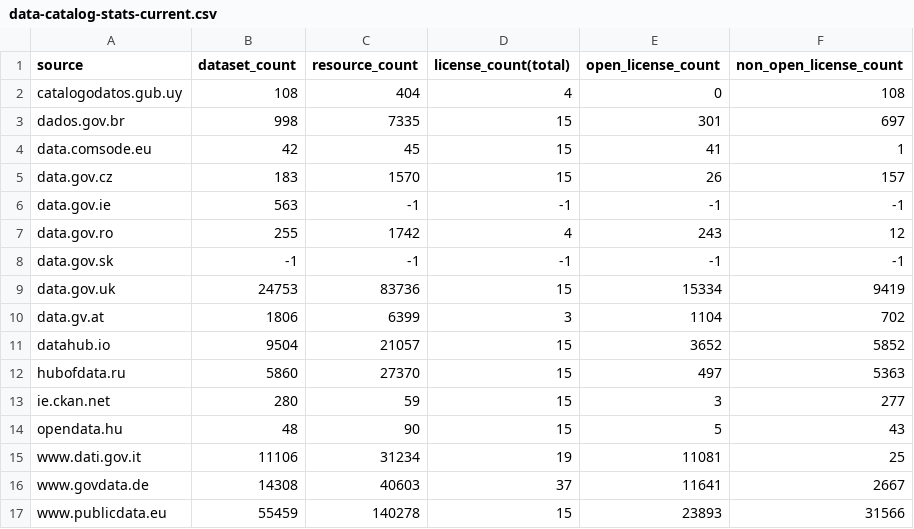
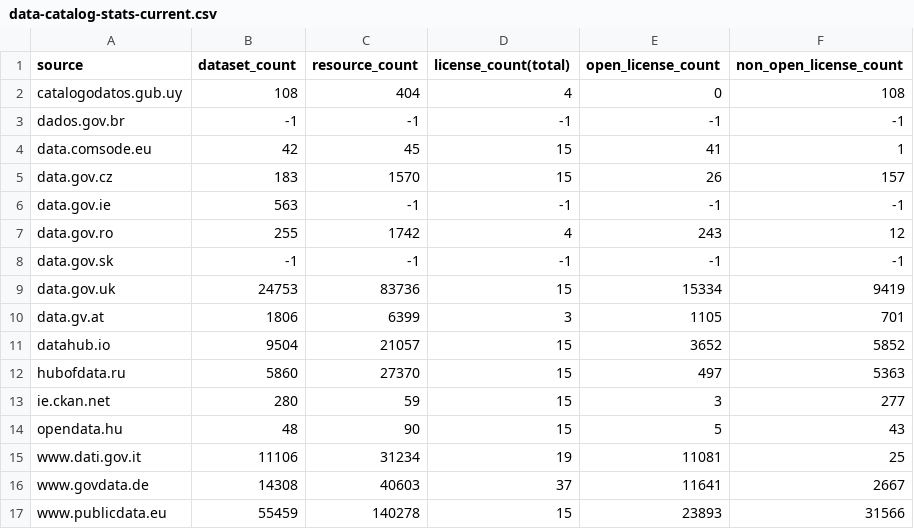
Before and after one commit to hanecak/data_data-catalog-stats, a CSV file: data-catalog-stats-current.csv, drawn as a sheet.

Commit message:
automatic update: 20150518-024825

```diff
--- a/data-catalog-stats-current.csv
+++ b/data-catalog-stats-current.csv
@@ -2,3 +2,3 @@ source,dataset_count,resource_count,license_count(total),open_license_count,non_
 catalogodatos.gub.uy,108,404,4,0,108
-dados.gov.br,998,7335,15,301,697
+dados.gov.br,-1,-1,-1,-1,-1
 data.comsode.eu,42,45,15,41,1
@@ -9,3 +9,3 @@ data.gov.sk,-1,-1,-1,-1,-1
 data.gov.uk,24753,83736,15,15334,9419
-data.gv.at,1806,6399,3,1104,702
+data.gv.at,1806,6399,3,1105,701
 datahub.io,9504,21057,15,3652,5852
```
